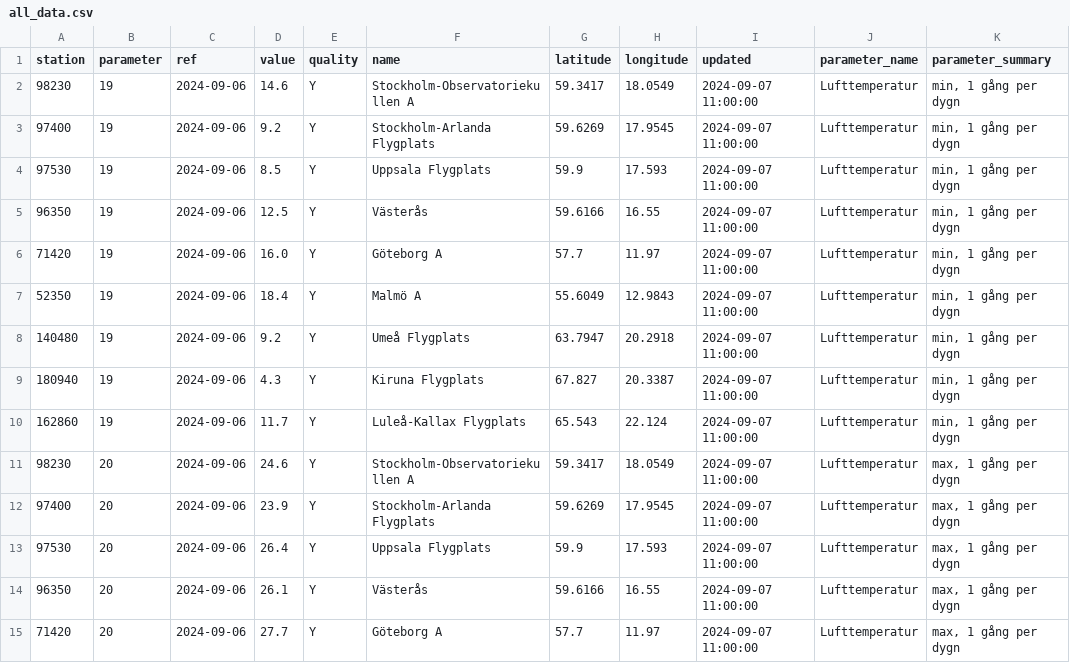
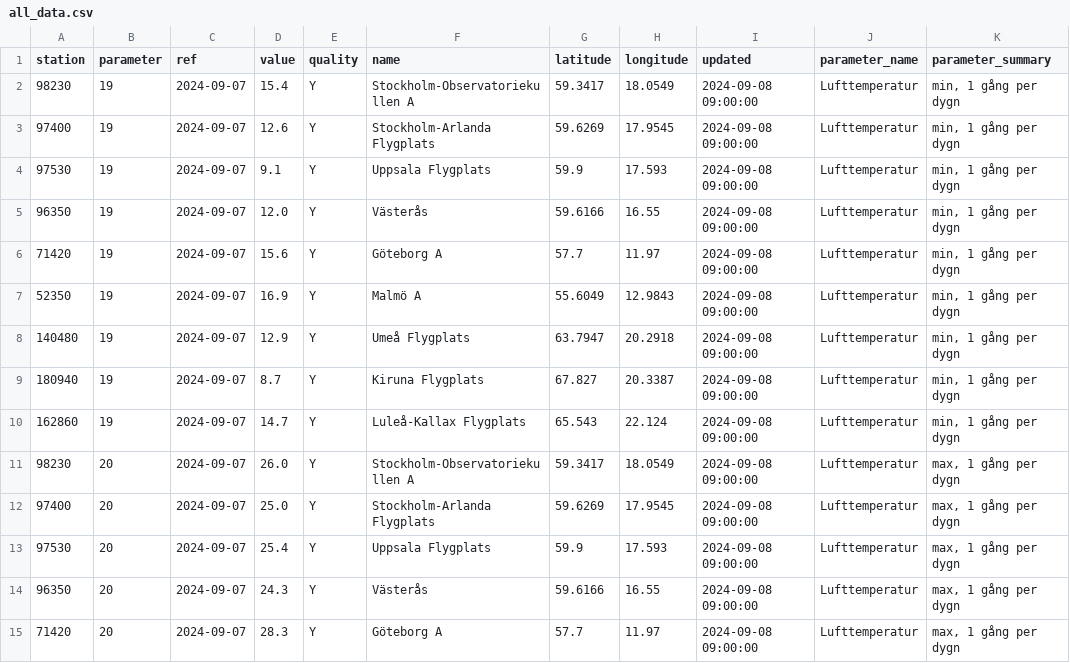
Before and after one commit to pablo-ferro/SwedishWeather, a CSV file: all_data.csv, drawn as a sheet; only a part is shown; the diff covers the shown part only; the diff names each change by its address in the sheet, - before the commit and + after, or states it on an @@ line.

Commit message:
Add files via upload

```diff
--- a/all_data.csv
+++ b/all_data.csv
-C2:C15 (ref): 2024-09-06
+C2:C15 (ref): 2024-09-07
-D2 (value): 14.6
+D2 (value): 15.4
-I2:I15 (updated): 2024-09-07 11:00:00
+I2:I15 (updated): 2024-09-08 09:00:00
-D3 (value): 9.2
+D3 (value): 12.6
-D4 (value): 8.5
+D4 (value): 9.1
-D5 (value): 12.5
+D5 (value): 12.0
-D6 (value): 16.0
+D6 (value): 15.6
-D7 (value): 18.4
+D7 (value): 16.9
-D8 (value): 9.2
+D8 (value): 12.9
-D9 (value): 4.3
+D9 (value): 8.7
-D10 (value): 11.7
+D10 (value): 14.7
-D11 (value): 24.6
+D11 (value): 26.0
-D12 (value): 23.9
+D12 (value): 25.0
-D13 (value): 26.4
+D13 (value): 25.4
-D14 (value): 26.1
+D14 (value): 24.3
-D15 (value): 27.7
+D15 (value): 28.3
```
Also changed, not shown: 52 edited cells elsewhere in this file.
